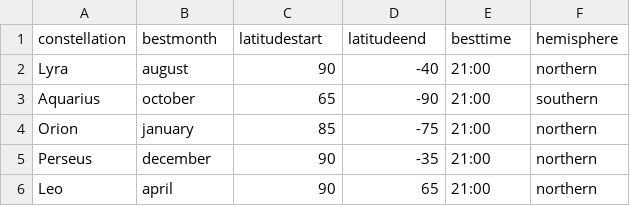
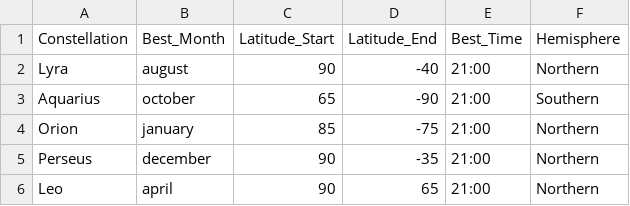
Before and after one commit to pmikaelah/Learn-Microsoft-Learning-Path-1-Explore-space-with-Python-and-Visual-Studio-Code, a CSV file: [main notebook] over-the-moon/module-2_meteor-showers/data/constellations.csv, drawn as a sheet.

```diff
--- a/[main notebook] over-the-moon/module-2_meteor-showers/data/constellations.csv
+++ b/[main notebook] over-the-moon/module-2_meteor-showers/data/constellations.csv
@@ -1,6 +1,6 @@
-constellation,bestmonth,latitudestart,latitudeend,besttime,hemisphere
-Lyra,august,90,-40,21:00,northern
-Aquarius,october,65,-90,21:00,southern
-Orion,january,85,-75,21:00,northern
-Perseus,december,90,-35,21:00,northern
-Leo,april,90,65,21:00,northern
+Constellation,Best_Month,Latitude_Start,Latitude_End,Best_Time,Hemisphere
+Lyra,august,90,-40,21:00,Northern
+Aquarius,october,65,-90,21:00,Southern
+Orion,january,85,-75,21:00,Northern
+Perseus,december,90,-35,21:00,Northern
+Leo,april,90,65,21:00,Northern
```
Also changed, not shown: [main notebook] over-the-moon/module-2_meteor-showers/data/cities.csv, [main notebook] over-the-moon/module-2_meteor-showers/data/meteorshowers.csv, 3 other files.
